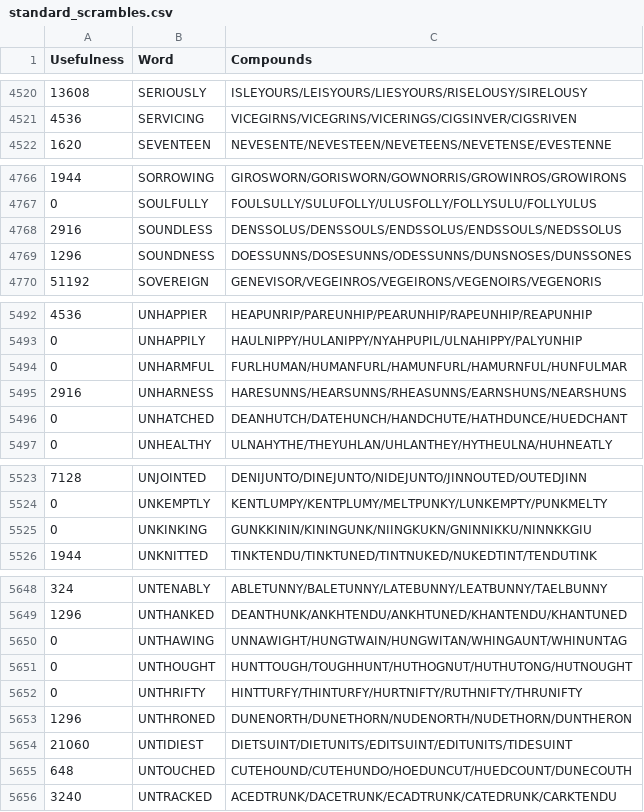
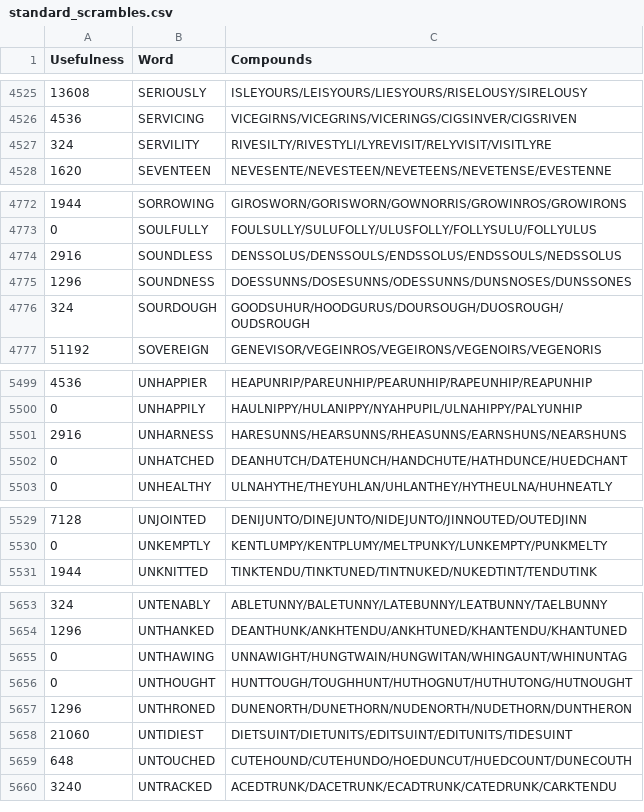
Before and after one commit to Dagonite/countdown-tools, a CSV file: anki_decks/standard_scrambles.csv, drawn as a sheet; only a part is shown, gaps mark what is left out; the diff covers the shown part only.

```diff
--- a/anki_decks/standard_scrambles.csv
+++ b/anki_decks/standard_scrambles.csv
@@ -4521,2 +4526,3 @@ Usefulness,Word,Compounds
 4536,SERVICING,VICEGIRNS/VICEGRINS/VICERINGS/CIGSINVER/CIGSRIVEN
+324,SERVILITY,RIVESILTY/RIVESTYLI/LYREVISIT/RELYVISIT/VISITLYRE
 1620,SEVENTEEN,NEVESENTE/NEVESTEEN/NEVETEENS/NEVETENSE/EVESTENNE
@@ -4769,2 +4775,3 @@ Usefulness,Word,Compounds
 1296,SOUNDNESS,DOESSUNNS/DOSESUNNS/ODESSUNNS/DUNSNOSES/DUNSSONES
+324,SOURDOUGH,GOODSUHUR/HOODGURUS/DOURSOUGH/DUOSROUGH/OUDSROUGH
 51192,SOVEREIGN,GENEVISOR/VEGEINROS/VEGEIRONS/VEGENOIRS/VEGENORIS
@@ -5493,3 +5500,2 @@ Usefulness,Word,Compounds
 0,UNHAPPILY,HAULNIPPY/HULANIPPY/NYAHPUPIL/ULNAHIPPY/PALYUNHIP
-0,UNHARMFUL,FURLHUMAN/HUMANFURL/HAMUNFURL/HAMURNFUL/HUNFULMAR
 2916,UNHARNESS,HARESUNNS/HEARSUNNS/RHEASUNNS/EARNSHUNS/NEARSHUNS
@@ -5524,3 +5530,2 @@ Usefulness,Word,Compounds
 0,UNKEMPTLY,KENTLUMPY/KENTPLUMY/MELTPUNKY/LUNKEMPTY/PUNKMELTY
-0,UNKINKING,GUNKKININ/KININGUNK/NIINGKUKN/GNINNIKKU/NINNKKGIU
 1944,UNKNITTED,TINKTENDU/TINKTUNED/TINTNUKED/NUKEDTINT/TENDUTINK
@@ -5651,3 +5656,2 @@ Usefulness,Word,Compounds
 0,UNTHOUGHT,HUNTTOUGH/TOUGHHUNT/HUTHOGNUT/HUTHUTONG/HUTNOUGHT
-0,UNTHRIFTY,HINTTURFY/THINTURFY/HURTNIFTY/RUTHNIFTY/THRUNIFTY
 1296,UNTHRONED,DUNENORTH/DUNETHORN/NUDENORTH/NUDETHORN/DUNTHERON
```
Also changed, not shown: 9 added rows, 3 removed rows and 1 moved row elsewhere in this file, anki_decks/tricky_scrambles.csv, 3 other files.
